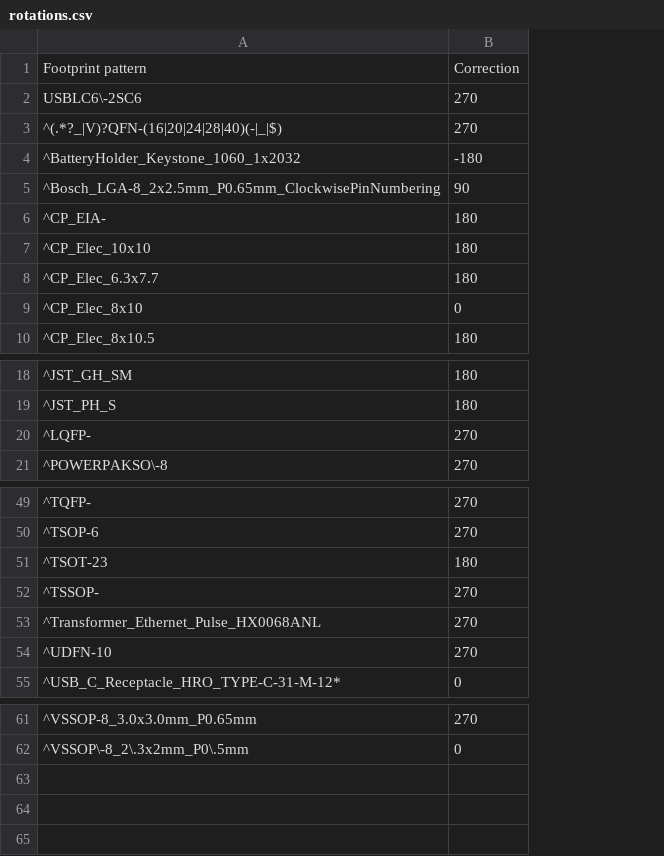
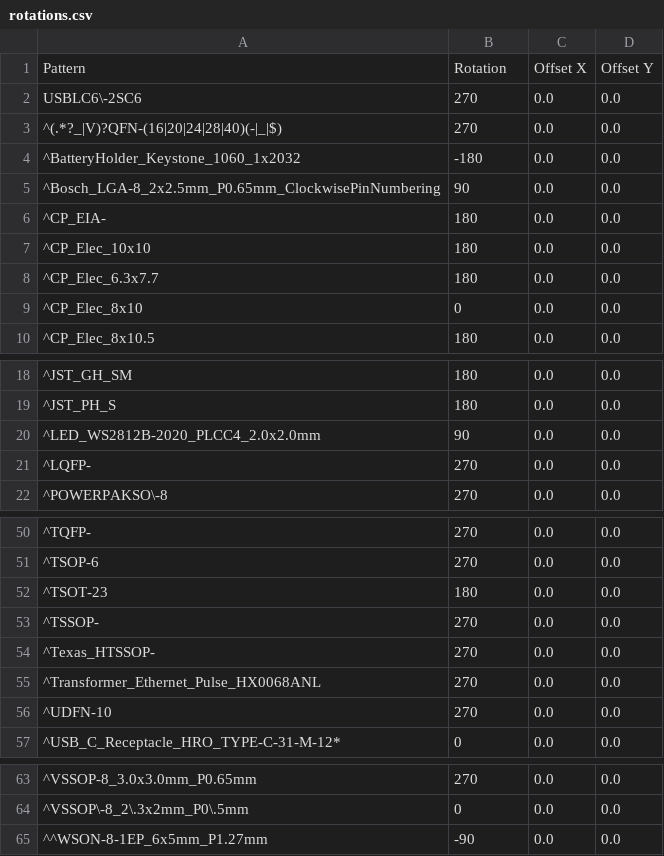
Before and after one commit to robotont/robotont-electronics-mainboard, a CSV file: jlcpcb/rotations.csv, drawn as a sheet; only a part is shown, gaps mark what is left out; removed rows and columns are numbered as before the commit, all else as after; the diff names each change by its address in the sheet, - before the commit and + after, or states it on an @@ line.

```diff
--- a/jlcpcb/rotations.csv
+++ b/jlcpcb/rotations.csv
+column C, rows 2-10: all 0.0; rows 18-19: 0.0 | 0.0; rows 21-22: 0.0 | 0.0; rows 50-53: all 0.0; rows 55-57: all 0.0; rows 63-64: 0.0 | 0.0
+column D, rows 2-10: all 0.0; rows 18-19: 0.0 | 0.0; rows 21-22: 0.0 | 0.0; rows 50-53: all 0.0; rows 55-57: all 0.0; rows 63-64: 0.0 | 0.0
-row 1: Footprint pattern | Correction
+row 1: Pattern | Rotation | Offset X | Offset Y
+row 20: ^LED_WS2812B-2020_PLCC4_2.0x2.0mm | 90 | 0.0 | 0.0
+row 54: ^Texas_HTSSOP- | 270 | 0.0 | 0.0
+row 65: ^^WSON-8-1EP_6x5mm_P1.27mm | -90 | 0.0 | 0.0
```
Also changed, not shown: jlcpcb/production_files/BOM-mainboard.csv, jlcpcb/production_files/CPL-mainboard.csv, 15 other files.
